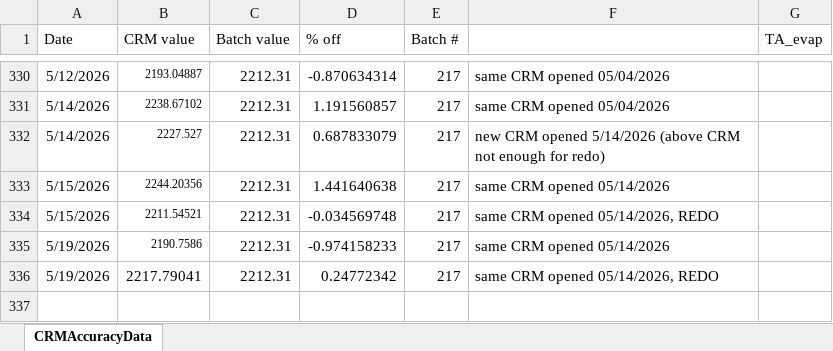
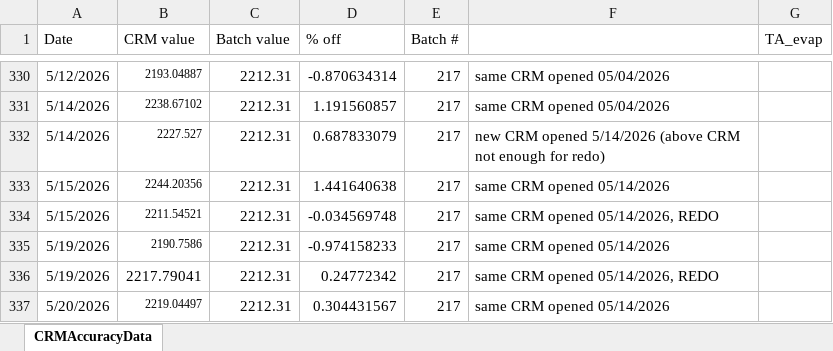
Before and after one commit to SilbigerLab/Titrator, an Excel workbook: Data/CRMAccuracyData.xlsx, sheet CRMAccuracyData, drawn as a sheet; only a part is shown, gaps mark what is left out; values as stored, in another font and other column widths than the file's, no borders; the diff names each change by its address in the sheet, - before the commit and + after, or states it on an @@ line.

```diff
--- a/Data/CRMAccuracyData.xlsx (sheet CRMAccuracyData)
+++ b/Data/CRMAccuracyData.xlsx (sheet CRMAccuracyData)
+row 337: 5/20/2026 | 2219.04497 | 2212.31 | 0.304431567 | 217 | same CRM opened 05/14/2026
```
Also changed, not shown: 10 other files.
